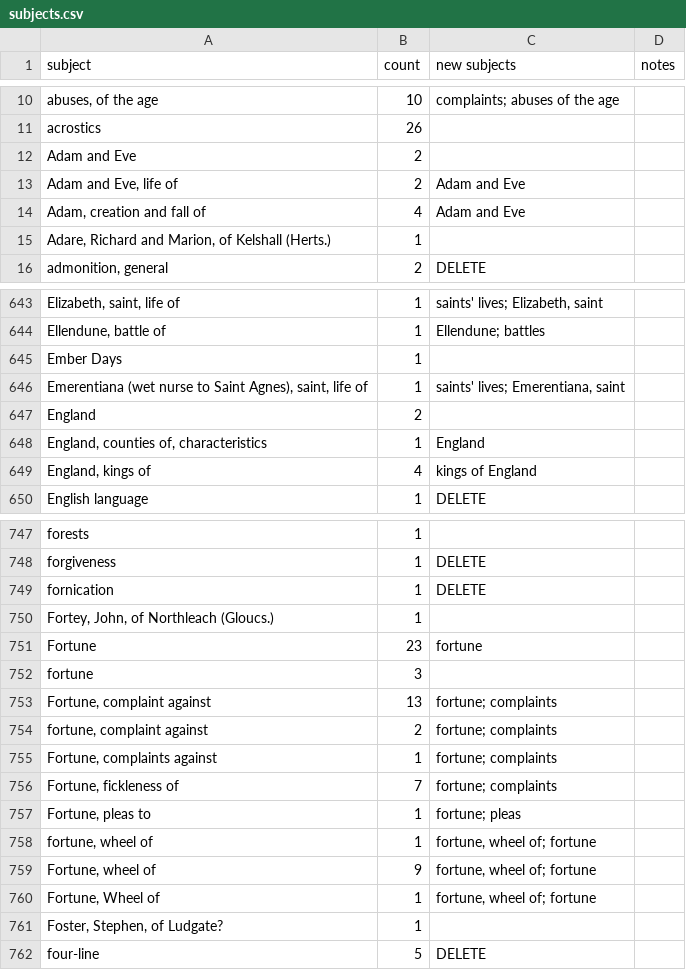
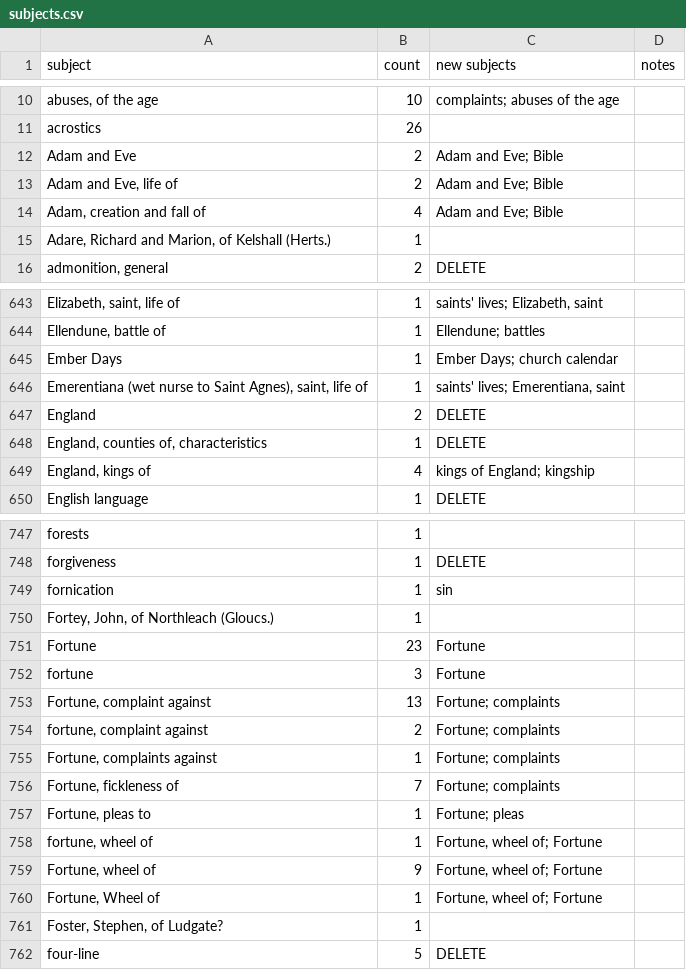
Before and after one commit to digital-index-of-middle-english-verse/sandbox, a CSV file: artefacts/subjects.csv, drawn as a sheet; only a part is shown, gaps mark what is left out; the diff covers the shown part only; the diff names each change by its address in the sheet, - before the commit and + after, or states it on an @@ line.

Commit message:
fix(subjects): 2nd pass WIP

```diff
--- a/artefacts/subjects.csv
+++ b/artefacts/subjects.csv
-C12 (new subjects): (empty)
+C12 (new subjects): Adam and Eve; Bible
-C13:C14 (new subjects): Adam and Eve
+C13:C14 (new subjects): Adam and Eve; Bible
-C645 (new subjects): (empty)
+C645 (new subjects): Ember Days; church calendar
-C647 (new subjects): (empty)
+C647 (new subjects): DELETE
-C648 (new subjects): England
+C648 (new subjects): DELETE
-C649 (new subjects): kings of England
+C649 (new subjects): kings of England; kingship
-C749 (new subjects): DELETE
+C749 (new subjects): sin
-C751 (new subjects): fortune
+C751 (new subjects): Fortune
-C752 (new subjects): (empty)
+C752 (new subjects): Fortune
-C753:C756 (new subjects): fortune; complaints
+C753:C756 (new subjects): Fortune; complaints
-C757 (new subjects): fortune; pleas
+C757 (new subjects): Fortune; pleas
-C758:C760 (new subjects): fortune, wheel of; fortune
+C758:C760 (new subjects): Fortune, wheel of; Fortune
```
Also changed, not shown: 41 edited cells elsewhere in this file, artefacts/subject-categories.csv.
